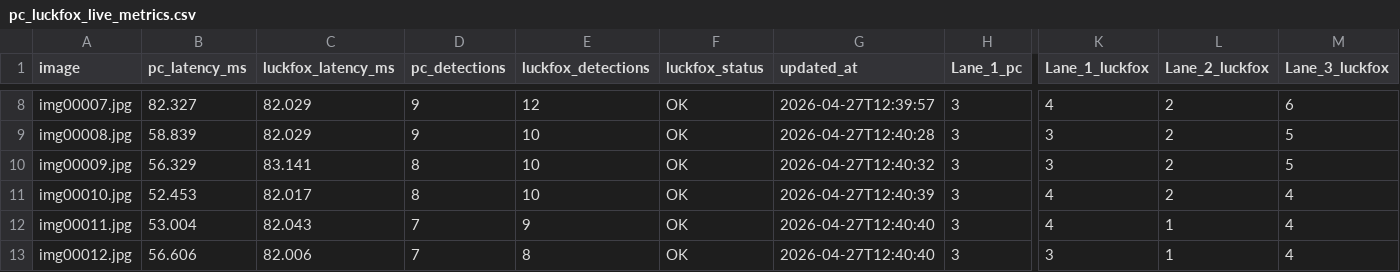
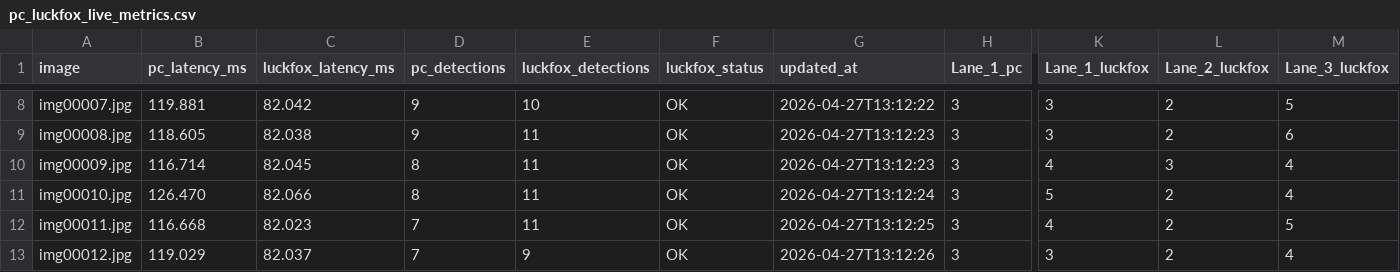
Before and after one commit to Muditha-Kumara/VisionProject, a CSV file: deploy_lane/pc_luckfox_live_metrics.csv, drawn as a sheet; only a part is shown, gaps mark what is left out; the diff covers the shown part only; the diff names each change by its address in the sheet, - before the commit and + after, or states it on an @@ line.

Commit message:
luckfox add roi

```diff
--- a/deploy_lane/pc_luckfox_live_metrics.csv
+++ b/deploy_lane/pc_luckfox_live_metrics.csv
-B8 (pc_latency_ms): 82.327
+B8 (pc_latency_ms): 119.881
-C8 (luckfox_latency_ms): 82.029
+C8 (luckfox_latency_ms): 82.042
-E8 (luckfox_detections): 12
+E8 (luckfox_detections): 10
-G8 (updated_at): 2026-04-27T12:39:57
+G8 (updated_at): 2026-04-27T13:12:22
-K8 (Lane_1_luckfox): 4
+K8 (Lane_1_luckfox): 3
-M8 (Lane_3_luckfox): 6
+M8 (Lane_3_luckfox): 5
-B9 (pc_latency_ms): 58.839
+B9 (pc_latency_ms): 118.605
-C9 (luckfox_latency_ms): 82.029
+C9 (luckfox_latency_ms): 82.038
-E9:E11 (luckfox_detections): 10
+E9:E11 (luckfox_detections): 11
-G9 (updated_at): 2026-04-27T12:40:28
+G9 (updated_at): 2026-04-27T13:12:23
-M9 (Lane_3_luckfox): 5
+M9 (Lane_3_luckfox): 6
-B10 (pc_latency_ms): 56.329
+B10 (pc_latency_ms): 116.714
-C10 (luckfox_latency_ms): 83.141
+C10 (luckfox_latency_ms): 82.045
-G10 (updated_at): 2026-04-27T12:40:32
+G10 (updated_at): 2026-04-27T13:12:23
-K10 (Lane_1_luckfox): 3
+K10 (Lane_1_luckfox): 4
-L10 (Lane_2_luckfox): 2
+L10 (Lane_2_luckfox): 3
-M10 (Lane_3_luckfox): 5
+M10 (Lane_3_luckfox): 4
-B11 (pc_latency_ms): 52.453
+B11 (pc_latency_ms): 126.470
-C11 (luckfox_latency_ms): 82.017
+C11 (luckfox_latency_ms): 82.066
-G11 (updated_at): 2026-04-27T12:40:39
+G11 (updated_at): 2026-04-27T13:12:24
-K11 (Lane_1_luckfox): 4
+K11 (Lane_1_luckfox): 5
-B12 (pc_latency_ms): 53.004
+B12 (pc_latency_ms): 116.668
-C12 (luckfox_latency_ms): 82.043
+C12 (luckfox_latency_ms): 82.023
-E12 (luckfox_detections): 9
+E12 (luckfox_detections): 11
-G12 (updated_at): 2026-04-27T12:40:40
+G12 (updated_at): 2026-04-27T13:12:25
-L12:L13 (Lane_2_luckfox): 1
+L12:L13 (Lane_2_luckfox): 2
-M12 (Lane_3_luckfox): 4
+M12 (Lane_3_luckfox): 5
-B13 (pc_latency_ms): 56.606
+B13 (pc_latency_ms): 119.029
-C13 (luckfox_latency_ms): 82.006
+C13 (luckfox_latency_ms): 82.037
-E13 (luckfox_detections): 8
+E13 (luckfox_detections): 9
-G13 (updated_at): 2026-04-27T12:40:40
+G13 (updated_at): 2026-04-27T13:12:26
```
Also changed, not shown: 59 edited cells elsewhere in this file, deploy_lane/luckfox_results.csv, 7 other files.
